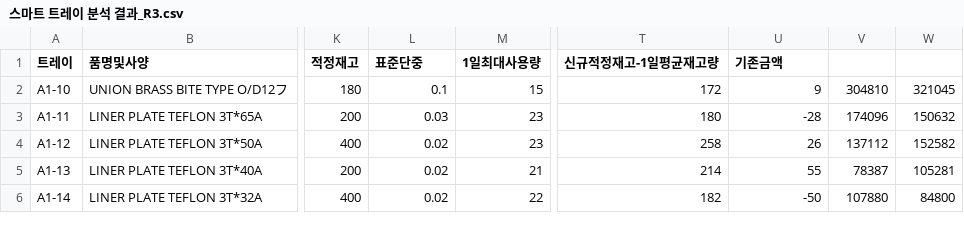
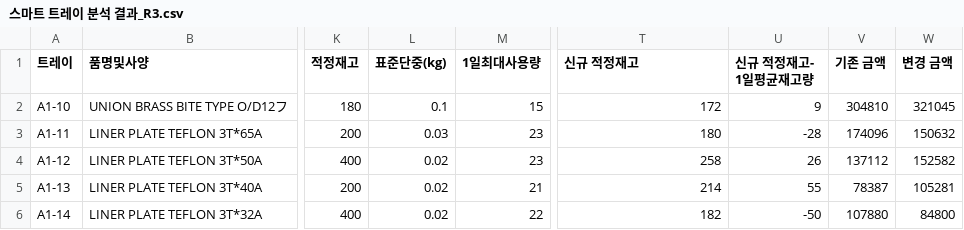
Before and after one commit to dhef8251/python_following, a CSV file: smarttray/스마트 트레이 분석 결과_R3.csv, drawn as a sheet; only a part is shown, gaps mark what is left out; the diff names each change by its address in the sheet, - before the commit and + after, or states it on an @@ line.

Commit message:
Update 스마트 트레이 분석 결과_R3.csv

```diff
--- a/smarttray/스마트 트레이 분석 결과_R3.csv
+++ b/smarttray/스마트 트레이 분석 결과_R3.csv
-L1: 표준단중
+L1: 표준단중(kg)
-T1: 신규적정재고-1일평균재고량
+T1: 신규 적정재고
-U1: 기존금액
+U1: 신규 적정재고- 1일평균재고량
-V1: (empty)
+V1: 기존 금액
-W1: (empty)
+W1: 변경 금액
```
